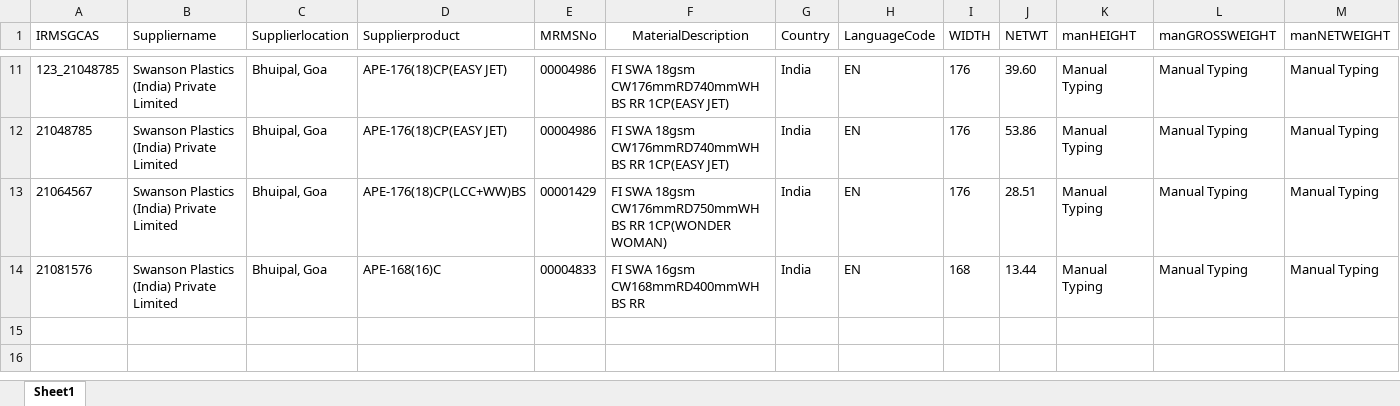
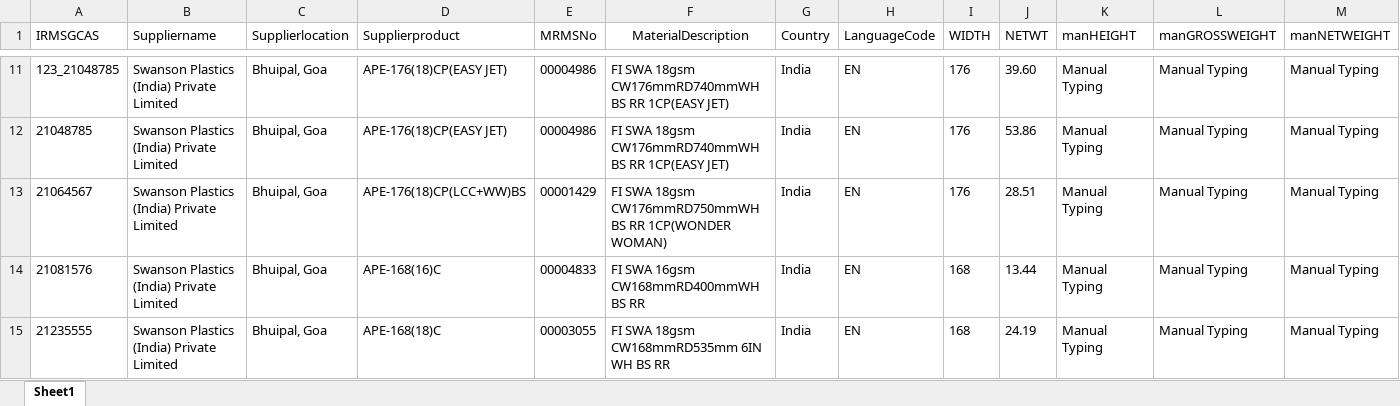
Before and after one commit to surajupatil24/GreenInkTechnologies-SWANSON, an Excel workbook: routes/Plant_001_masterdata.xlsx, sheet Sheet1, drawn as a sheet; only a part is shown, gaps mark what is left out; values as stored, in another font and other column widths than the file's, no borders; rows hold the shown columns only; the diff names each change by its address in the sheet, - before the commit and + after, or states it on an @@ line.

Commit message:
new 21235555
New 21235555

```diff
--- a/routes/Plant_001_masterdata.xlsx (sheet Sheet1)
+++ b/routes/Plant_001_masterdata.xlsx (sheet Sheet1)
+row 15: 21235555 | Swanson Plastics (India) Private Limited | Bhuipal, Goa | APE-168(18)C | 00003055 | FI SWA 18gsm CW168mmRD535mm 6IN WH BS RR | India | EN | 168 | 24.19 | Manual Typing | Manual Typing | Manual Typing
```
